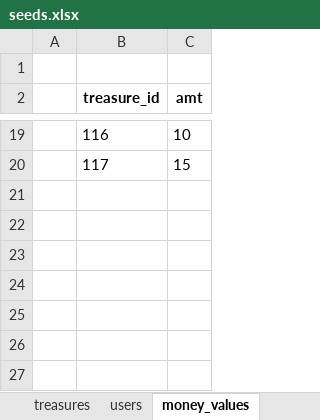
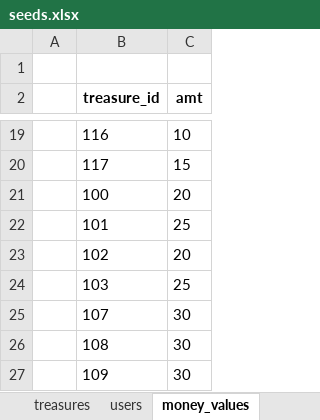
Before and after one commit to ahsan-babar/lucky-shine, an Excel workbook: seeds/seeds.xlsx, sheet money_values, drawn as a sheet; only a part is shown, gaps mark what is left out; values as stored, in another font and other column widths than the file's, no borders; the diff names each change by its address in the sheet, - before the commit and + after, or states it on an @@ line.

Commit message:
Seed File Updated

```diff
--- a/seeds/seeds.xlsx (sheet money_values)
+++ b/seeds/seeds.xlsx (sheet money_values)
+row 21:  | 100 | 20
+row 22:  | 101 | 25
+row 23:  | 102 | 20
+row 24:  | 103 | 25
+row 25:  | 107 | 30
+row 26:  | 108 | 30
+row 27:  | 109 | 30
```
